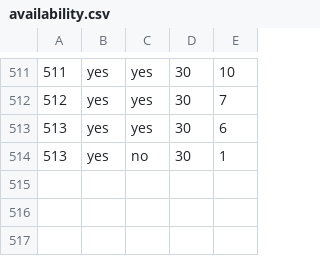
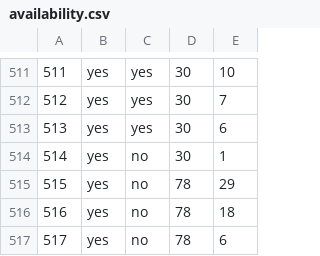
Before and after one commit to haileyxerces/MilkweedTables, a CSV file: availability.csv, drawn as a sheet; only a part is shown, gaps mark what is left out; the diff names each change by its address in the sheet, - before the commit and + after, or states it on an @@ line.

```diff
--- a/availability.csv
+++ b/availability.csv
@@ column A renumbered in row 514 @@
+row 515: 515 | yes | no | 78 | 29
+row 516: 516 | yes | no | 78 | 18
+row 517: 517 | yes | no | 78 | 6
```
